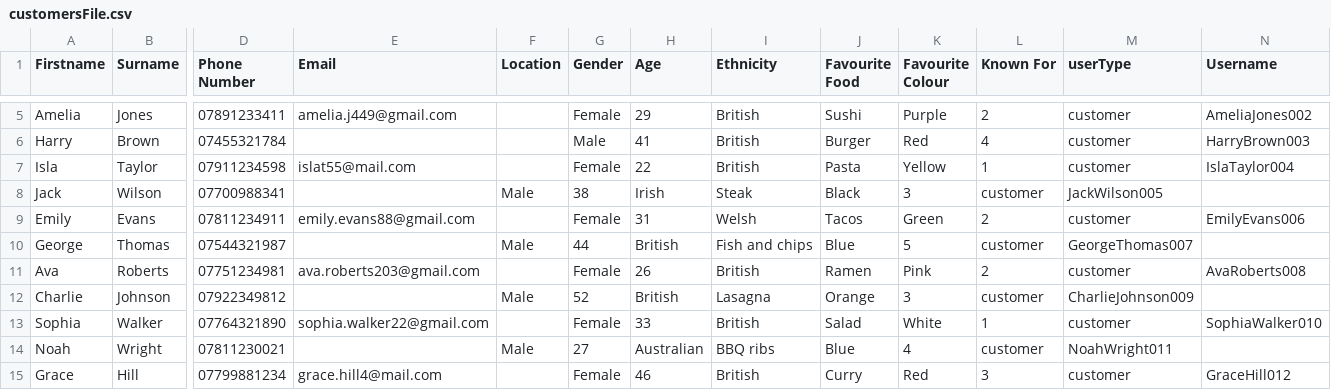
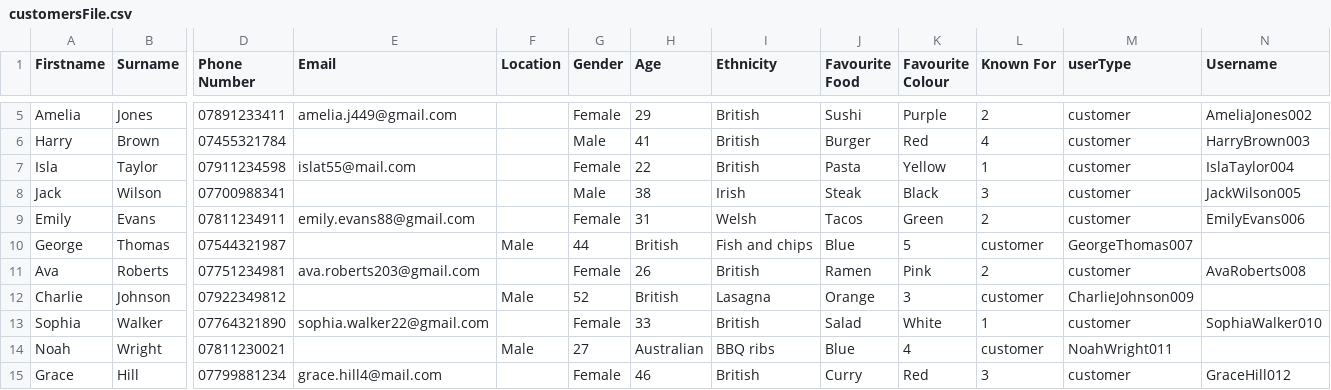
Before and after one commit to 22134710-droid/My-project, a CSV file: customersFile.csv, drawn as a sheet; only a part is shown, gaps mark what is left out; the diff names each change by its address in the sheet, - before the commit and + after, or states it on an @@ line.

Commit message:
Update customersFile.csv

```diff
--- a/customersFile.csv
+++ b/customersFile.csv
-F8 (Location): Male
+F8 (Location): (empty)
-G8 (Gender): 38
+G8 (Gender): Male
-H8 (Age): Irish
+H8 (Age): 38
-I8 (Ethnicity): Steak
+I8 (Ethnicity): Irish
-J8 (Favourite Food): Black
+J8 (Favourite Food): Steak
-K8 (Favourite Colour): 3
+K8 (Favourite Colour): Black
-L8 (Known For): customer
+L8 (Known For): 3
-M8 (userType): JackWilson005
+M8 (userType): customer
-N8 (Username): (empty)
+N8 (Username): JackWilson005
```
